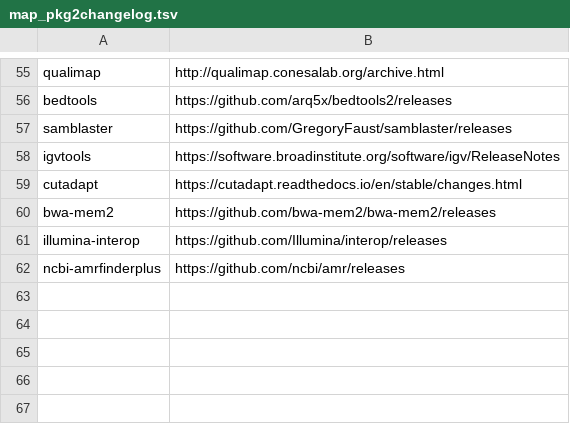
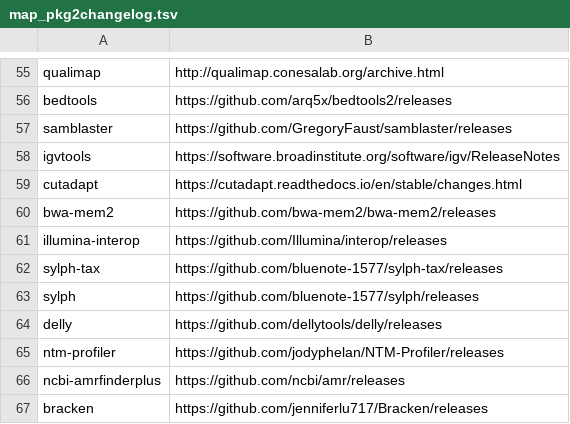
Before and after one commit to pmenzel/gh-actions, a TSV file: check-conda-envs/map_pkg2changelog.tsv, drawn as a sheet; only a part is shown, gaps mark what is left out.

Commit message:
check-conda-envs: extend map to release notes

```diff
--- a/check-conda-envs/map_pkg2changelog.tsv
+++ b/check-conda-envs/map_pkg2changelog.tsv
@@ -61,2 +61,7 @@ bwa-mem2	https://github.com/bwa-mem2/bwa-mem2/releases
 illumina-interop	https://github.com/Illumina/interop/releases
+sylph-tax	https://github.com/bluenote-1577/sylph-tax/releases
+sylph	https://github.com/bluenote-1577/sylph/releases
+delly	https://github.com/dellytools/delly/releases
+ntm-profiler	https://github.com/jodyphelan/NTM-Profiler/releases
 ncbi-amrfinderplus	https://github.com/ncbi/amr/releases
+bracken	https://github.com/jenniferlu717/Bracken/releases
```
